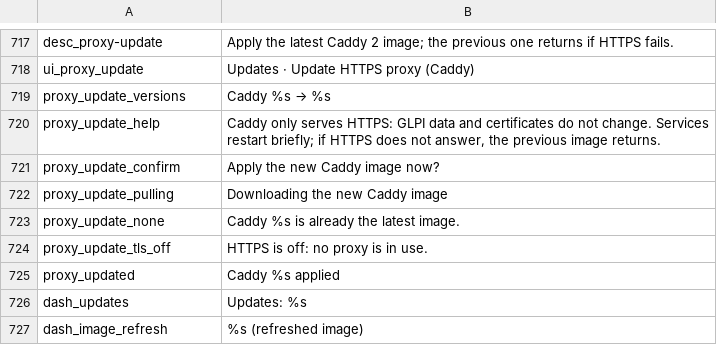
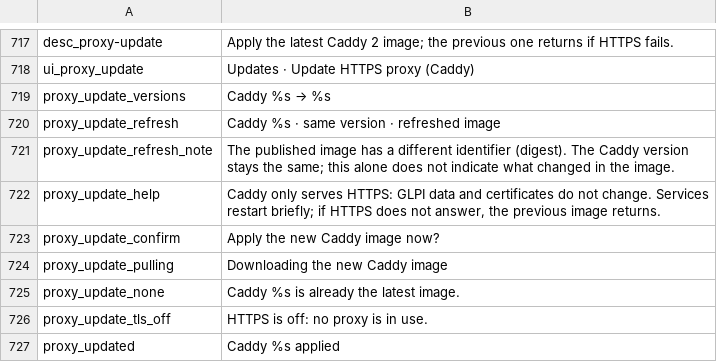
Before and after one commit to solqubit/glpi-docker-manager, a TSV file: locales/en.tsv, drawn as a sheet; only a part is shown, gaps mark what is left out; the shorter side is filled out with more unchanged rows; the diff names each change by its address in the sheet, - before the commit and + after, or states it on an @@ line.

```diff
--- a/locales/en.tsv
+++ b/locales/en.tsv
+row 720: proxy_update_refresh | Caddy %s · same version · refreshed image
+row 721: proxy_update_refresh_note | The published image has a different identifier (digest). The Caddy version stays the same; this alone does not indicate what changed in the image.
```
Also changed, not shown: locales/es.tsv, 1 other file.
